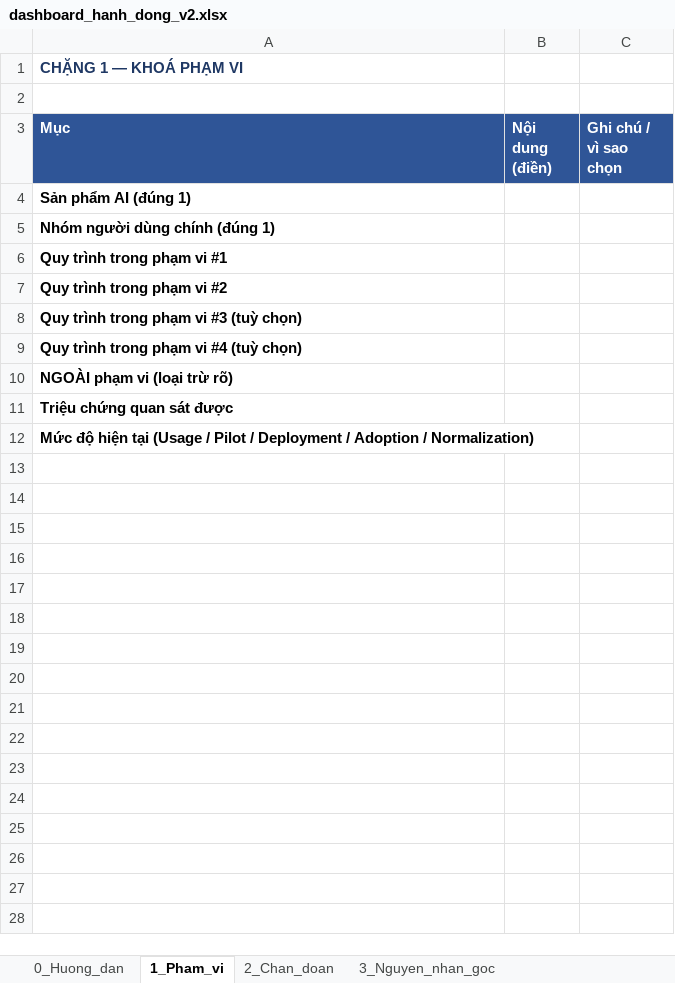
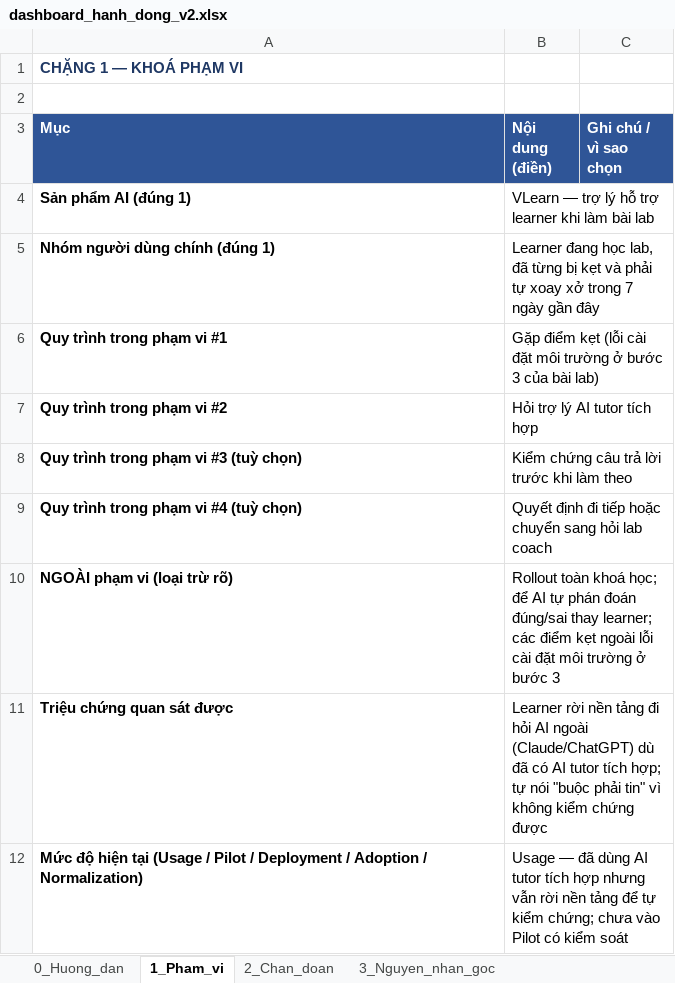
Before and after one commit to hwinhwork-dot/Day28_Track01_333, an Excel workbook: dashboard/dashboard_hanh_dong_v2.xlsx, sheet 1_Pham_vi, drawn as a sheet; values as stored, in another font and other column widths than the file's, no borders; the diff names each change by its address in the sheet, - before the commit and + after, or states it on an @@ line.

Commit message:
Điền nội dung thật cho memo quyết định và dashboard v1/v2; bổ sung bảng thành viên
- memo/memo_quyet_dinh.md: từ khung trống sang bản đầy đủ 5 phần, khớp với README
- dashboard_hanh_dong_v2.xlsx: điền toàn bộ 9 sheet (phạm vi, chẩn đoán, nguyên nhân
  gốc, workflow AS-IS/TO-BE, lộ trình 30-60-90, chỉ số, quyết định, thay đổi v1->v2)
- dashboard_hanh_dong_v1.xlsx: điền bản nháp trước phản biện để có căn cứ đối chiếu
  ≥2 thay đổi thật giữa v1 và v2 (trước đây v1 và v2 gần như là cùng 1 template rỗng)
- README.md: thêm mục 0 (bảng thành viên, đang thiếu hoàn toàn) và sửa mục 7 để
  không còn nhắc tới "Option A/B/C" chưa từng được định nghĩa ở đâu trong bài

```diff
--- a/dashboard/dashboard_hanh_dong_v2.xlsx (sheet 1_Pham_vi)
+++ b/dashboard/dashboard_hanh_dong_v2.xlsx (sheet 1_Pham_vi)
-B4 (Nội dung (điền)): (empty)
+B4 (Nội dung (điền)): VLearn — trợ lý hỗ trợ learner khi làm bài lab
-B5 (Nội dung (điền)): (empty)
+B5 (Nội dung (điền)): Learner đang học lab, đã từng bị kẹt và phải tự xoay xở trong 7 ngày gần đây
-B6 (Nội dung (điền)): (empty)
+B6 (Nội dung (điền)): Gặp điểm kẹt (lỗi cài đặt môi trường ở bước 3 của bài lab)
-B7 (Nội dung (điền)): (empty)
+B7 (Nội dung (điền)): Hỏi trợ lý AI tutor tích hợp
-B8 (Nội dung (điền)): (empty)
+B8 (Nội dung (điền)): Kiểm chứng câu trả lời trước khi làm theo
-B9 (Nội dung (điền)): (empty)
+B9 (Nội dung (điền)): Quyết định đi tiếp hoặc chuyển sang hỏi lab coach
-B10 (Nội dung (điền)): (empty)
+B10 (Nội dung (điền)): Rollout toàn khoá học; để AI tự phán đoán đúng/sai thay learner; các điểm kẹt ngoài lỗi cài đặt môi trường ở bước 3
-B11 (Nội dung (điền)): (empty)
+B11 (Nội dung (điền)): Learner rời nền tảng đi hỏi AI ngoài (Claude/ChatGPT) dù đã có AI tutor tích hợp; tự nói "buộc phải tin" vì không kiểm chứng được
-B12 (Nội dung (điền)): (empty)
+B12 (Nội dung (điền)): Usage — đã dùng AI tutor tích hợp nhưng vẫn rời nền tảng để tự kiểm chứng; chưa vào Pilot có kiểm soát
```
Also changed, not shown: sheet 2_Chan_doan, sheet 6_Chi_so, sheet 8_Thay_doi_v1_v2, sheet 3_Nguyen_nhan_goc, sheet 5_Lo_trinh_30_60_90, sheet 4_Workflow_ASIS_TOBE, 1 more sheet, v1/dashboard_hanh_dong_v1.xlsx, 2 other files.
